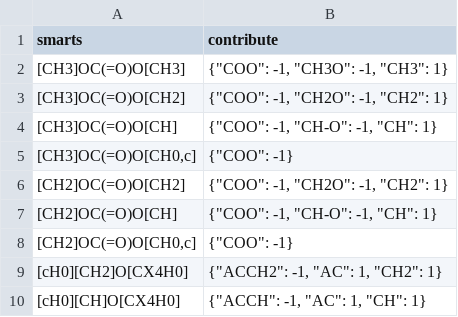
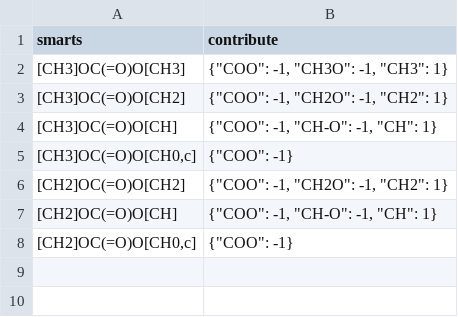
Before and after one commit to ipqa-research/ugropy, a CSV file: ugropy/groupscsv/problematic_structures.csv, drawn as a sheet.

Commit message:
docs(all): Setting the difference between problematic structure and composed structure. Need to increase the algorithm complexity to handle the second ones.

```diff
--- a/ugropy/groupscsv/problematic_structures.csv
+++ b/ugropy/groupscsv/problematic_structures.csv
@@ -8,3 +8 @@ smarts|contribute
 [CH2]OC(=O)O[CH0,c]|"{""COO"": -1}"
-[cH0][CH2]O[CX4H0]|"{""ACCH2"": -1, ""AC"": 1, ""CH2"": 1}"
-[cH0][CH]O[CX4H0]|"{""ACCH"": -1, ""AC"": 1, ""CH"": 1}"
```
Also changed, not shown: 2 other files.
